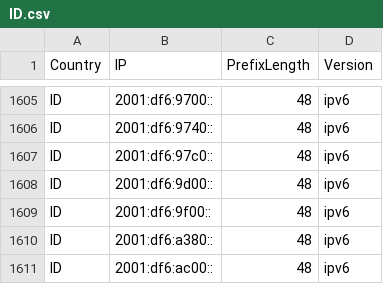
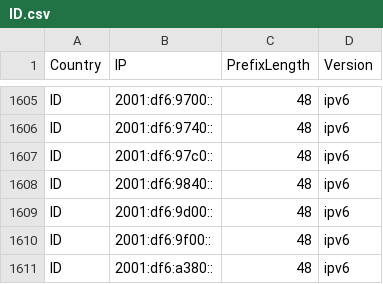
Before and after one commit to Palasito/Official-IANA-IP-blocks, a CSV file: CSV/IPV6/ID.csv, drawn as a sheet; only a part is shown, gaps mark what is left out; the shorter side is filled out with more unchanged rows.

Commit message:
updating sources and list

```diff
--- a/CSV/IPV6/ID.csv
+++ b/CSV/IPV6/ID.csv
@@ -1607,2 +1607,3 @@ ID,2001:df6:9740::,48,ipv6
 ID,2001:df6:97c0::,48,ipv6
+ID,2001:df6:9840::,48,ipv6
 ID,2001:df6:9d00::,48,ipv6
```
Also changed, not shown: CSV/IPV4/ID.csv, 18 other files.
